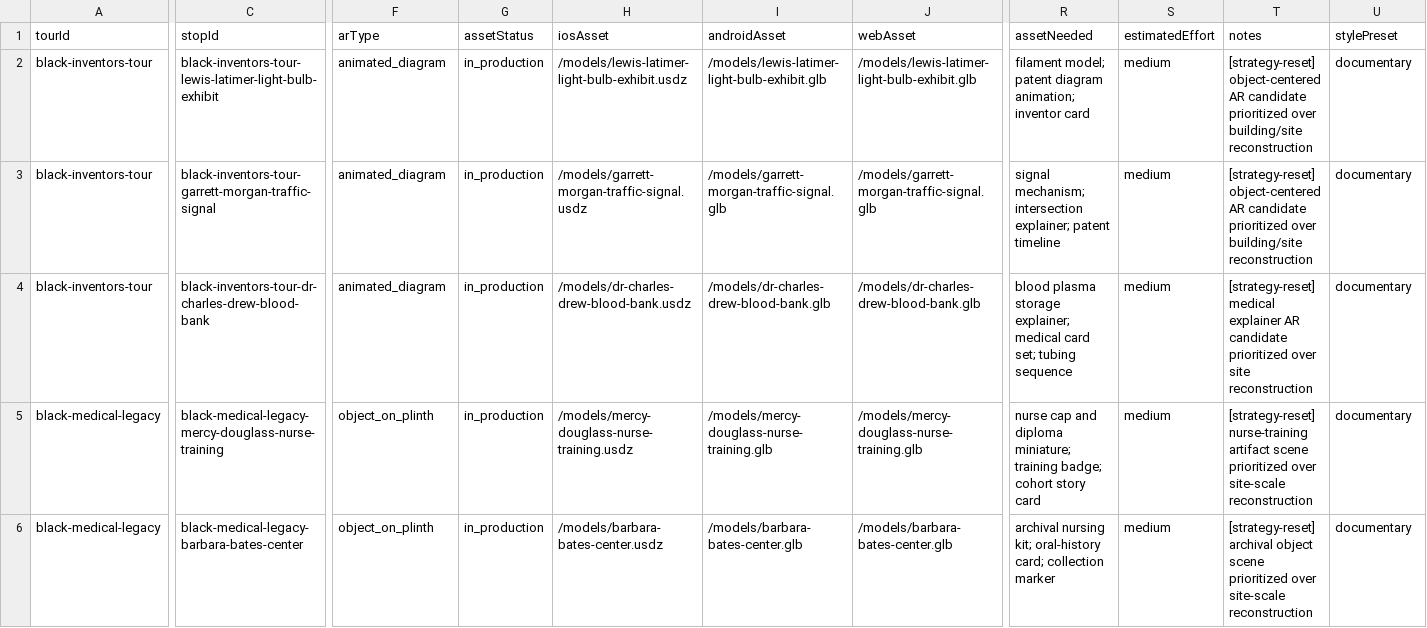
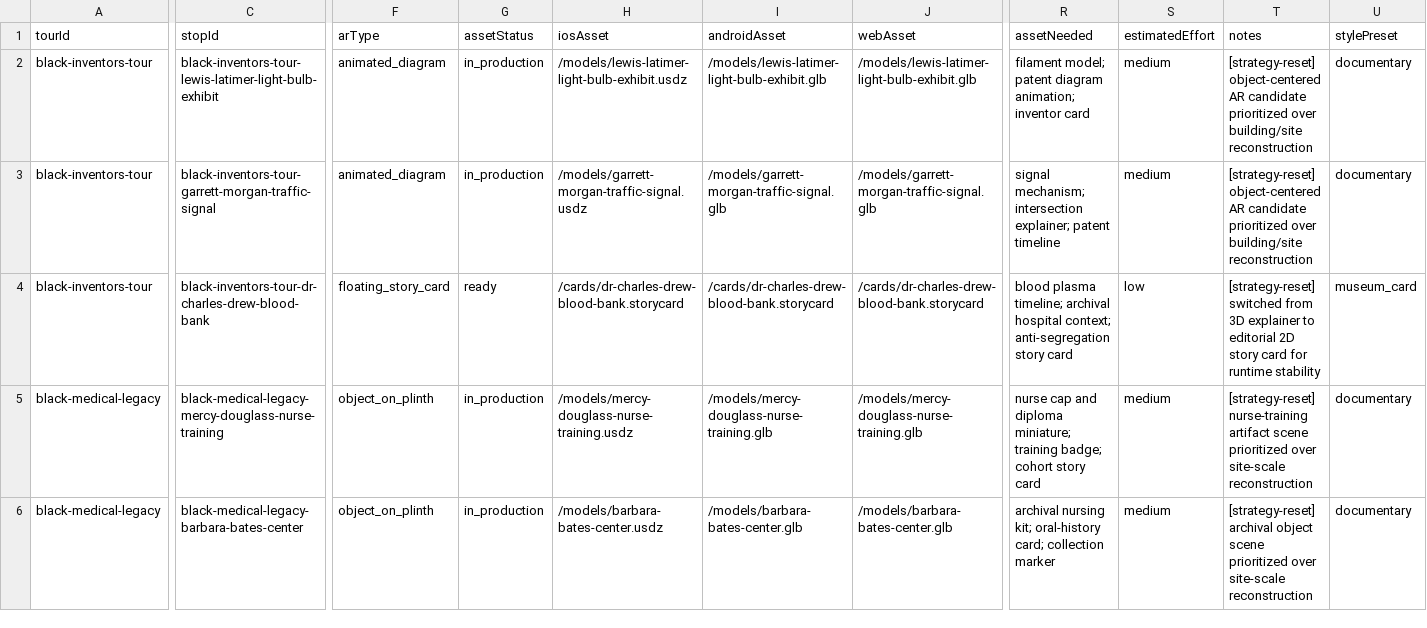
Before and after one commit to niacstallworth/philly-tours, a CSV file: docs/ar-asset-catalog.csv, drawn as a sheet; only a part is shown, gaps mark what is left out; the diff covers the shown part only; the diff names each change by its address in the sheet, - before the commit and + after, or states it on an @@ line.

Commit message:
Polish iOS tour flow and AR experience

```diff
--- a/docs/ar-asset-catalog.csv
+++ b/docs/ar-asset-catalog.csv
-F4 (arType): animated_diagram
+F4 (arType): floating_story_card
-G4 (assetStatus): in_production
+G4 (assetStatus): ready
-H4 (iosAsset): /models/dr-charles-drew-blood-bank.usdz
+H4 (iosAsset): /cards/dr-charles-drew-blood-bank.storycard
-I4 (androidAsset): /models/dr-charles-drew-blood-bank.glb
+I4 (androidAsset): /cards/dr-charles-drew-blood-bank.storycard
-J4 (webAsset): /models/dr-charles-drew-blood-bank.glb
+J4 (webAsset): /cards/dr-charles-drew-blood-bank.storycard
-R4 (assetNeeded): blood plasma storage explainer; medical card set; tubing sequence
+R4 (assetNeeded): blood plasma timeline; archival hospital context; anti-segregation story card
-S4 (estimatedEffort): medium
+S4 (estimatedEffort): low
-T4 (notes): [strategy-reset] medical explainer AR candidate prioritized over site reconstruction
+T4 (notes): [strategy-reset] switched from 3D explainer to editorial 2D story card for runtime stability
-U4 (stylePreset): documentary
+U4 (stylePreset): museum_card
```
Also changed, not shown: 1 edited cell elsewhere in this file, 31 other files.
